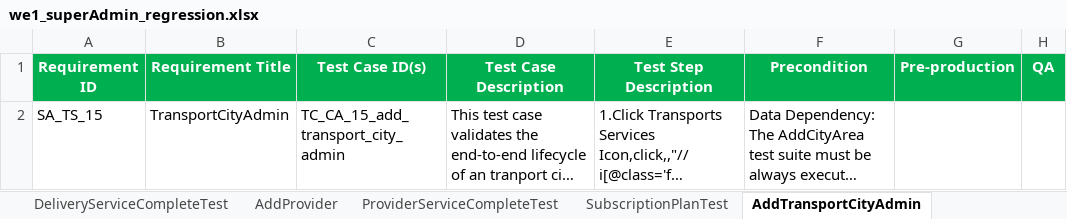
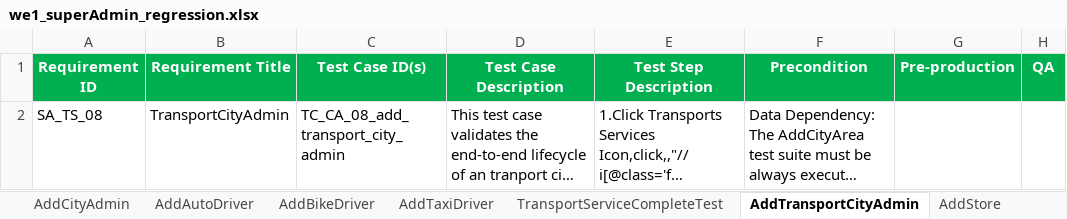
Before and after one commit to faizal08/ABCD_Hybrid_Framework_for_Mobile_And_Web_Testing, an Excel workbook: we1_superAdmin_regression.xlsx, sheet AddTransportCityAdmin, drawn as a sheet; long unchanged cells end in …; values as stored, in another font and other column widths than the file's, no borders; the diff names each change by its address in the sheet, - before the commit and + after, or states it on an @@ line.

Commit message:
67th Commit :Super Admin Driver  Locator Updated

```diff
--- a/we1_superAdmin_regression.xlsx (sheet AddTransportCityAdmin)
+++ b/we1_superAdmin_regression.xlsx (sheet AddTransportCityAdmin)
-A2 (Requirement ID): SA_TS_15
+A2 (Requirement ID): SA_TS_08
-C2 (Test Case ID(s)): TC_CA_15_add_transport_city_admin
+C2 (Test Case ID(s)): TC_CA_08_add_transport_city_admin
```
Also changed, not shown: sheet AddBikeDriver, sheet AddAutoDriver, sheet AddTaxiDriver, sheet AddStore, sheet StoreOperations, sheet StoreStatusManagement, 4 more sheets, other sheet tabs, 3 other files.
